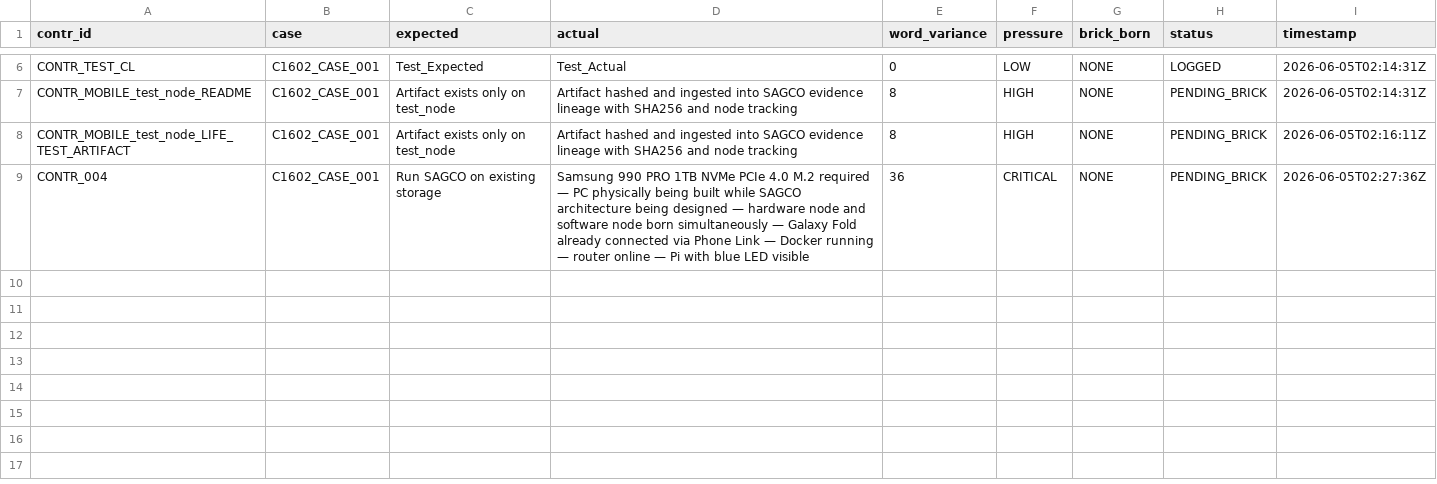
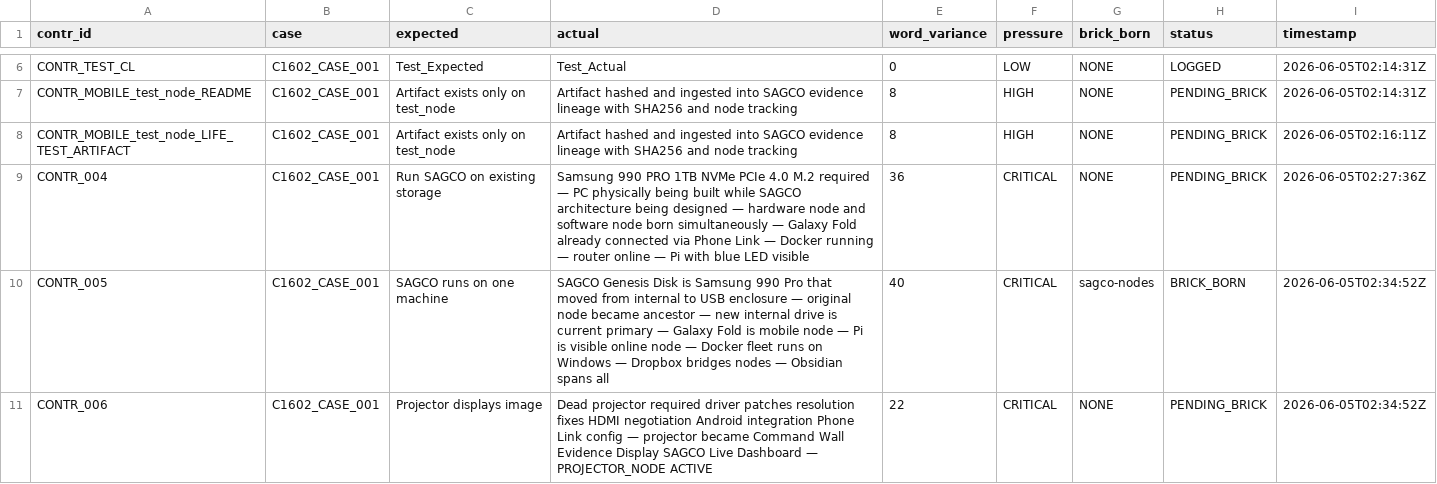
Before and after one commit to Me10101-01/Sovereignty-Architecture-Elevator-Pitch-, a CSV file: sagco_ish/alchemy/logs/alchemy_log.csv, drawn as a sheet; only a part is shown, gaps mark what is left out.

```diff
--- a/sagco_ish/alchemy/logs/alchemy_log.csv
+++ b/sagco_ish/alchemy/logs/alchemy_log.csv
@@ -9 +9,3 @@ CONTR_MOBILE_test_node_LIFE_TEST_ARTIFACT,C1602_CASE_001,Artifact exists only on
 CONTR_004,C1602_CASE_001,Run SAGCO on existing storage,Samsung 990 PRO 1TB NVMe PCIe 4.0 M.2 required — PC physically being built while SAGCO architecture being designed — hardware node and software node born simultaneously — Galaxy Fold already connected via Phone Link — Docker running — router online — Pi with blue LED visible,36,CRITICAL,NONE,PENDING_BRICK,2026-06-05T02:27:36Z
+CONTR_005,C1602_CASE_001,SAGCO runs on one machine,SAGCO Genesis Disk is Samsung 990 Pro that moved from internal to USB enclosure — original node became ancestor — new internal drive is current primary — Galaxy Fold is mobile node — Pi is visible online node — Docker fleet runs on Windows — Dropbox bridges nodes — Obsidian spans all,40,CRITICAL,sagco-nodes,BRICK_BORN,2026-06-05T02:34:52Z
+CONTR_006,C1602_CASE_001,Projector displays image,Dead projector required driver patches resolution fixes HDMI negotiation Android integration Phone Link config — projector became Command Wall Evidence Display SAGCO Live Dashboard — PROJECTOR_NODE ACTIVE,22,CRITICAL,NONE,PENDING_BRICK,2026-06-05T02:34:52Z
```
Also changed, not shown: sagco_ish/compute_law/logs/compute_law.csv, sagco_ish/compute_law/logs/compute_law_eru.csv, 11 other files.
